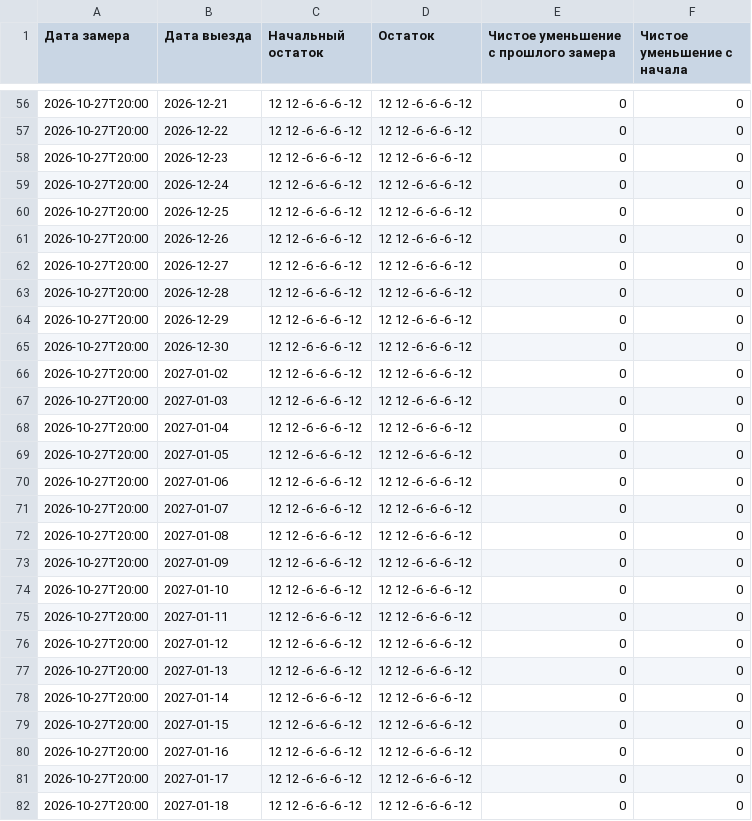
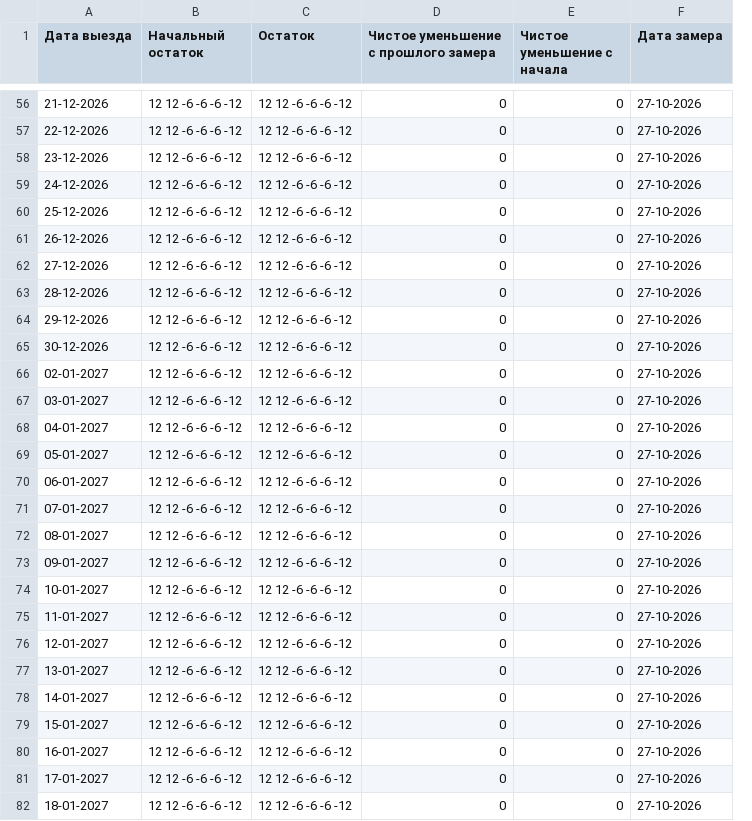
Before and after one commit to AntonioSkin/tripster-visitors-monitor, a CSV file: data/calendar_history/yulia/summary.csv, drawn as a sheet; only a part is shown, gaps mark what is left out; removed rows and columns are numbered as before the commit, all else as after; the diff covers the shown part only; the diff names each change by its address in the sheet, - before the commit and + after, or states it on an @@ line.

```diff
--- a/data/calendar_history/yulia/summary.csv
+++ b/data/calendar_history/yulia/summary.csv
-column A (Дата замера), rows 56-82: all 2026-10-27T20:00
+column F (Дата замера), rows 56-82: all 27-10-2026
-A56 (Дата выезда): 2026-12-21
+A56 (Дата выезда): 21-12-2026
-A57 (Дата выезда): 2026-12-22
+A57 (Дата выезда): 22-12-2026
-A58 (Дата выезда): 2026-12-23
+A58 (Дата выезда): 23-12-2026
-A59 (Дата выезда): 2026-12-24
+A59 (Дата выезда): 24-12-2026
-A60 (Дата выезда): 2026-12-25
+A60 (Дата выезда): 25-12-2026
-A61 (Дата выезда): 2026-12-26
+A61 (Дата выезда): 26-12-2026
-A62 (Дата выезда): 2026-12-27
+A62 (Дата выезда): 27-12-2026
-A63 (Дата выезда): 2026-12-28
+A63 (Дата выезда): 28-12-2026
-A64 (Дата выезда): 2026-12-29
+A64 (Дата выезда): 29-12-2026
-A65 (Дата выезда): 2026-12-30
+A65 (Дата выезда): 30-12-2026
-A66 (Дата выезда): 2027-01-02
+A66 (Дата выезда): 02-01-2027
-A67 (Дата выезда): 2027-01-03
+A67 (Дата выезда): 03-01-2027
-A68 (Дата выезда): 2027-01-04
+A68 (Дата выезда): 04-01-2027
-A69 (Дата выезда): 2027-01-05
+A69 (Дата выезда): 05-01-2027
-A70 (Дата выезда): 2027-01-06
+A70 (Дата выезда): 06-01-2027
-A71 (Дата выезда): 2027-01-07
+A71 (Дата выезда): 07-01-2027
-A72 (Дата выезда): 2027-01-08
+A72 (Дата выезда): 08-01-2027
-A73 (Дата выезда): 2027-01-09
+A73 (Дата выезда): 09-01-2027
-A74 (Дата выезда): 2027-01-10
+A74 (Дата выезда): 10-01-2027
-A75 (Дата выезда): 2027-01-11
+A75 (Дата выезда): 11-01-2027
-A76 (Дата выезда): 2027-01-12
+A76 (Дата выезда): 12-01-2027
-A77 (Дата выезда): 2027-01-13
+A77 (Дата выезда): 13-01-2027
-A78 (Дата выезда): 2027-01-14
+A78 (Дата выезда): 14-01-2027
-A79 (Дата выезда): 2027-01-15
+A79 (Дата выезда): 15-01-2027
-A80 (Дата выезда): 2027-01-16
+A80 (Дата выезда): 16-01-2027
-A81 (Дата выезда): 2027-01-17
+A81 (Дата выезда): 17-01-2027
-A82 (Дата выезда): 2027-01-18
+A82 (Дата выезда): 18-01-2027
```
Also changed, not shown: 151 edited cells elsewhere in this file, data/calendar_history/dmitry/history.csv, data/calendar_history/dmitry/summary.csv, 2 other files.
